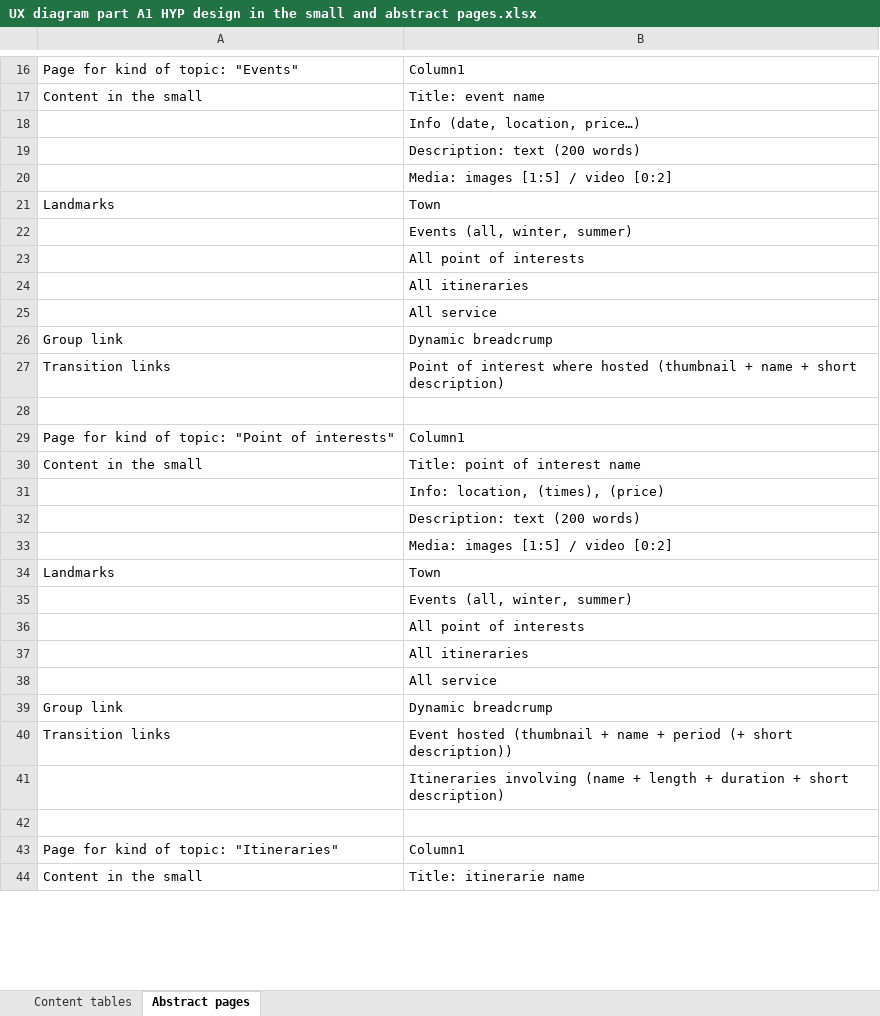
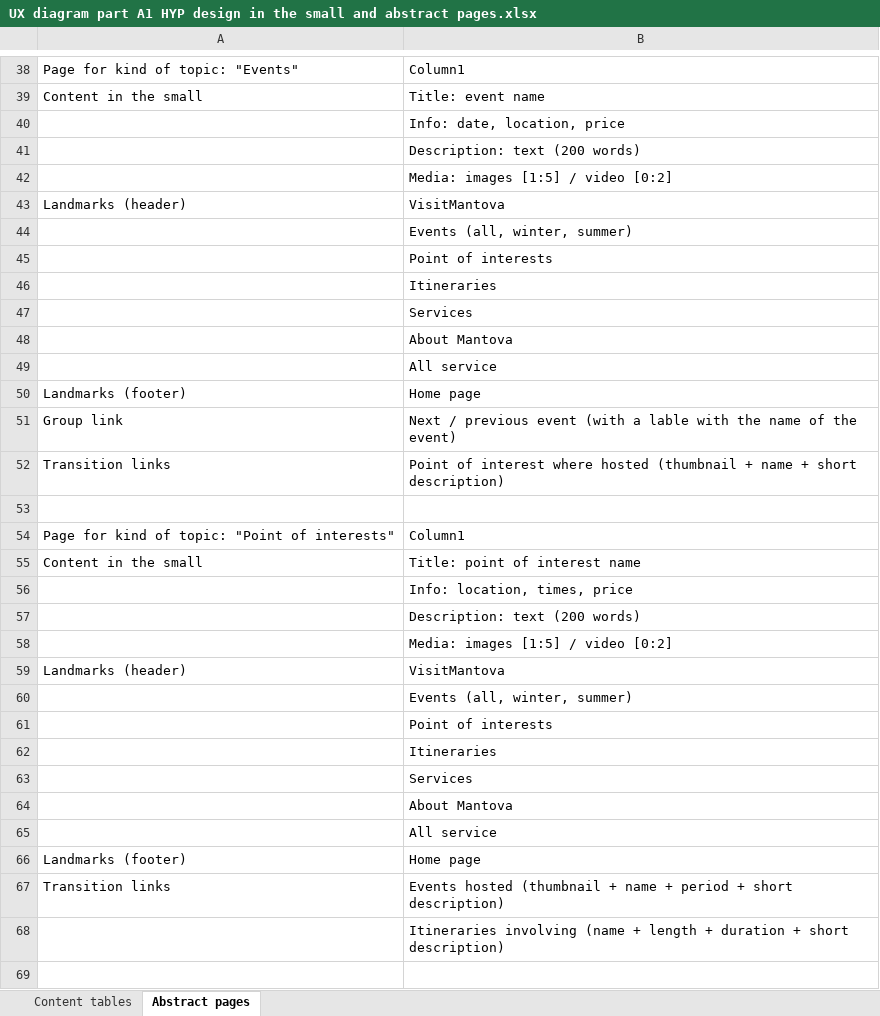
Before and after one commit to SebastianCastellano/Hypermedia-Project, an Excel workbook: Design-part/UX diagram part A1 HYP design in the small and abstract pages.xlsx, sheet Abstract pages, drawn as a sheet; only a part is shown, gaps mark what is left out; the shorter side is filled out with more unchanged rows; values as stored, in another font and other column widths than the file's, no borders; table styles not drawn; removed rows and columns are numbered as before the commit, all else as after; the diff covers the shown part only; the diff names each change by its address in the sheet, - before the commit and + after, or states it on an @@ line.

Commit message:
Updated abstract pages in the excel

```diff
--- a/Design-part/UX diagram part A1 HYP design in the small and abstract pages.xlsx (sheet Abstract pages)
+++ b/Design-part/UX diagram part A1 HYP design in the small and abstract pages.xlsx (sheet Abstract pages)
-B40: Info (date, location, price…)
+B40: Info: date, location, price
-row 21: Landmarks | Town
+row 43: Landmarks (header) | VisitMantova
-B45: All point of interests
+B45: Point of interests
-B46: All itineraries
+B46: Itineraries
+row 47:  | Services
+row 48:  | About Mantova
+row 50: Landmarks (footer) | Home page
-B51: Dynamic breadcrump
+B51: Next / previous event (with a lable with the name of the event)
-B56: Info: location, (times), (price)
+B56: Info: location, times, price
-row 34: Landmarks | Town
+row 59: Landmarks (header) | VisitMantova
-B61: All point of interests
+B61: Point of interests
-B62: All itineraries
+B62: Itineraries
+row 63:  | Services
+row 64:  | About Mantova
-row 39: Group link | Dynamic breadcrump
+row 66: Landmarks (footer) | Home page
-B67: Event hosted (thumbnail + name + period (+ short description))
+B67: Events hosted (thumbnail + name + period + short description)
```
Also changed, not shown: 55 added rows, 11 removed rows, 42 edited cells and cell formats elsewhere in this sheet, sheet Content tables.
